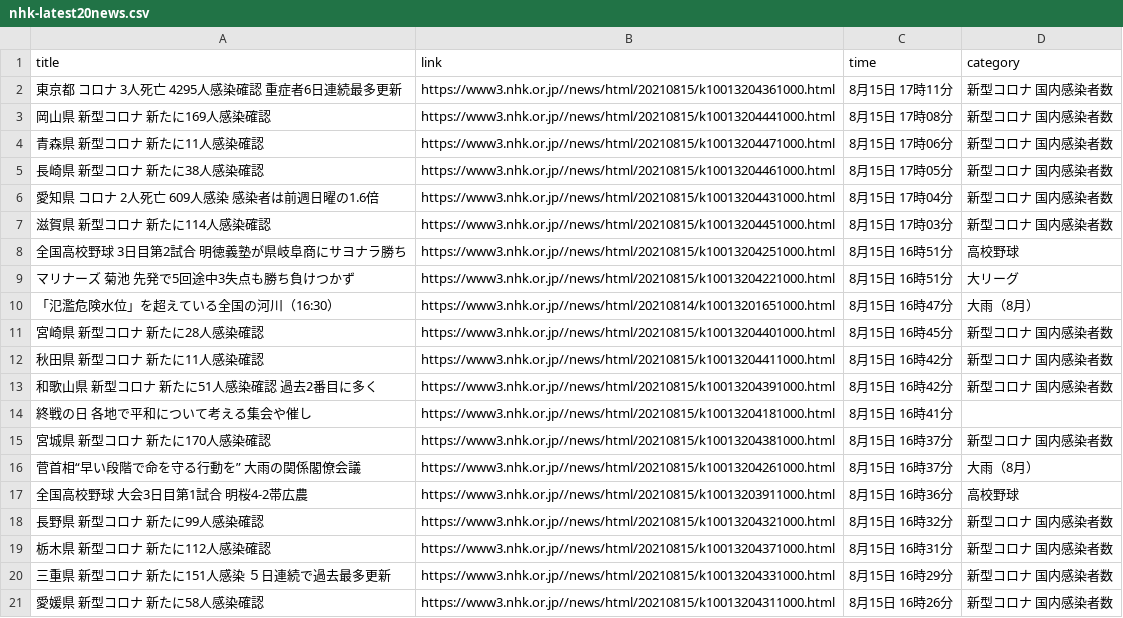
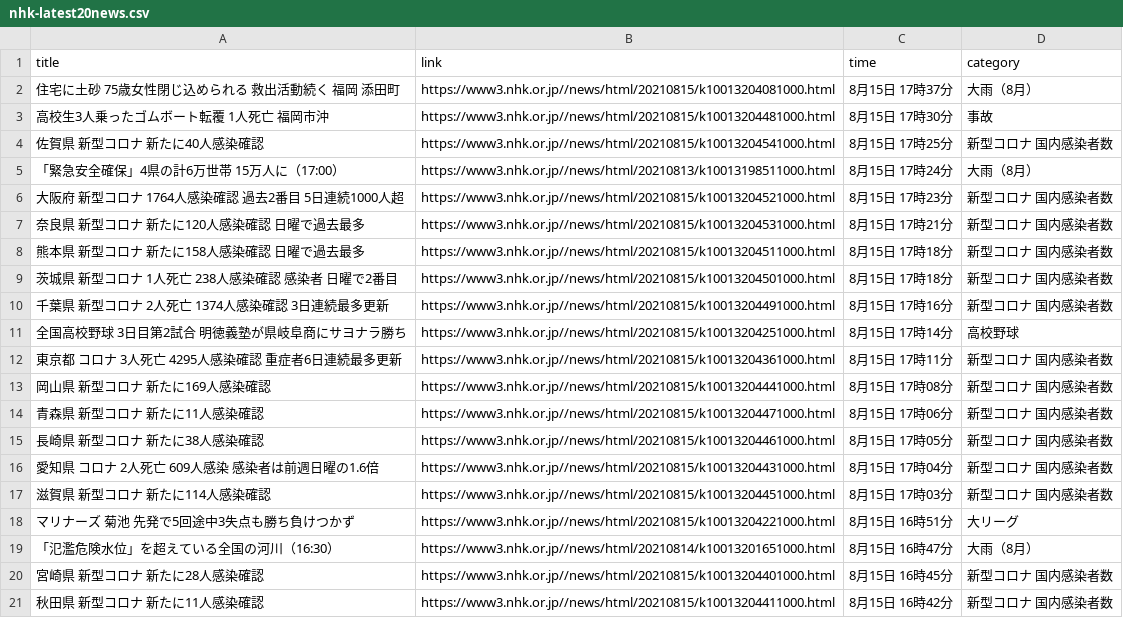
Before and after one commit to Hiromisa/autoscrape_NHK, a CSV file: nhk-latest20news.csv, drawn as a sheet; removed rows and columns are numbered as before the commit, all else as after; the diff names each change by its address in the sheet, - before the commit and + after, or states it on an @@ line.

```diff
--- a/nhk-latest20news.csv
+++ b/nhk-latest20news.csv
+row 2: 住宅に土砂 75歳女性閉じ込められる 救出活動続く 福岡 添田町 | https://www3.nhk.or.jp//news/html/20210815/k10013204081000.html | 8月15日 17時37分 | 大雨（8月）
+row 3: 高校生3人乗ったゴムボート転覆 1人死亡 福岡市沖 | https://www3.nhk.or.jp//news/html/20210815/k10013204481000.html | 8月15日 17時30分 | 事故
+row 4: 佐賀県 新型コロナ 新たに40人感染確認 | https://www3.nhk.or.jp//news/html/20210815/k10013204541000.html | 8月15日 17時25分 | 新型コロナ 国内感染者数
+row 5: 「緊急安全確保」4県の計6万世帯 15万人に（17:00） | https://www3.nhk.or.jp//news/html/20210813/k10013198511000.html | 8月15日 17時24分 | 大雨（8月）
+row 6: 大阪府 新型コロナ 1764人感染確認 過去2番目 5日連続1000人超 | https://www3.nhk.or.jp//news/html/20210815/k10013204521000.html | 8月15日 17時23分 | 新型コロナ 国内感染者数
+row 7: 奈良県 新型コロナ 新たに120人感染確認 日曜で過去最多 | https://www3.nhk.or.jp//news/html/20210815/k10013204531000.html | 8月15日 17時21分 | 新型コロナ 国内感染者数
+row 8: 熊本県 新型コロナ 新たに158人感染確認 日曜で過去最多 | https://www3.nhk.or.jp//news/html/20210815/k10013204511000.html | 8月15日 17時18分 | 新型コロナ 国内感染者数
+row 9: 茨城県 新型コロナ 1人死亡 238人感染確認 感染者 日曜で2番目 | https://www3.nhk.or.jp//news/html/20210815/k10013204501000.html | 8月15日 17時18分 | 新型コロナ 国内感染者数
+row 10: 千葉県 新型コロナ 2人死亡 1374人感染確認 3日連続最多更新 | https://www3.nhk.or.jp//news/html/20210815/k10013204491000.html | 8月15日 17時16分 | 新型コロナ 国内感染者数
+row 11: 全国高校野球 3日目第2試合 明徳義塾が県岐阜商にサヨナラ勝ち | https://www3.nhk.or.jp//news/html/20210815/k10013204251000.html | 8月15日 17時14分 | 高校野球
-row 8: 全国高校野球 3日目第2試合 明徳義塾が県岐阜商にサヨナラ勝ち | https://www3.nhk.or.jp//news/html/20210815/k10013204251000.html | 8月15日 16時51分 | 高校野球
-row 13: 和歌山県 新型コロナ 新たに51人感染確認 過去2番目に多く | https://www3.nhk.or.jp//news/html/20210815/k10013204391000.html | 8月15日 16時42分 | 新型コロナ 国内感染者数
-row 14: 終戦の日 各地で平和について考える集会や催し | https://www3.nhk.or.jp//news/html/20210815/k10013204181000.html | 8月15日 16時41分
-row 15: 宮城県 新型コロナ 新たに170人感染確認 | https://www3.nhk.or.jp//news/html/20210815/k10013204381000.html | 8月15日 16時37分 | 新型コロナ 国内感染者数
-row 16: 菅首相“早い段階で命を守る行動を” 大雨の関係閣僚会議 | https://www3.nhk.or.jp//news/html/20210815/k10013204261000.html | 8月15日 16時37分 | 大雨（8月）
-row 17: 全国高校野球 大会3日目第1試合 明桜4-2帯広農 | https://www3.nhk.or.jp//news/html/20210815/k10013203911000.html | 8月15日 16時36分 | 高校野球
-row 18: 長野県 新型コロナ 新たに99人感染確認 | https://www3.nhk.or.jp//news/html/20210815/k10013204321000.html | 8月15日 16時32分 | 新型コロナ 国内感染者数
-row 19: 栃木県 新型コロナ 新たに112人感染確認 | https://www3.nhk.or.jp//news/html/20210815/k10013204371000.html | 8月15日 16時31分 | 新型コロナ 国内感染者数
-row 20: 三重県 新型コロナ 新たに151人感染 ５日連続で過去最多更新 | https://www3.nhk.or.jp//news/html/20210815/k10013204331000.html | 8月15日 16時29分 | 新型コロナ 国内感染者数
-row 21: 愛媛県 新型コロナ 新たに58人感染確認 | https://www3.nhk.or.jp//news/html/20210815/k10013204311000.html | 8月15日 16時26分 | 新型コロナ 国内感染者数
```
